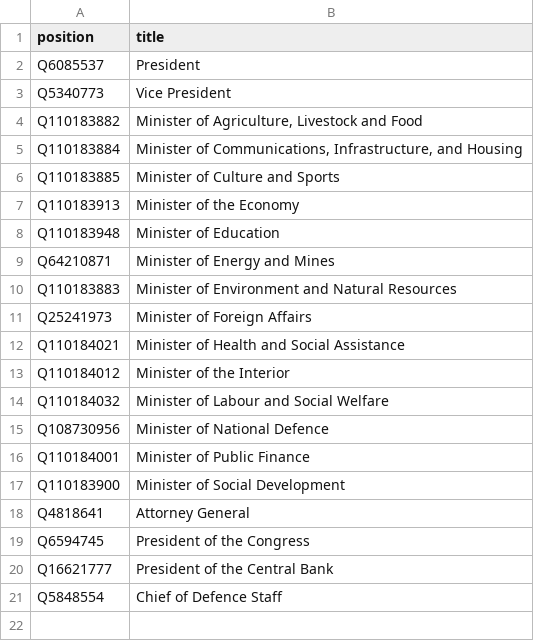
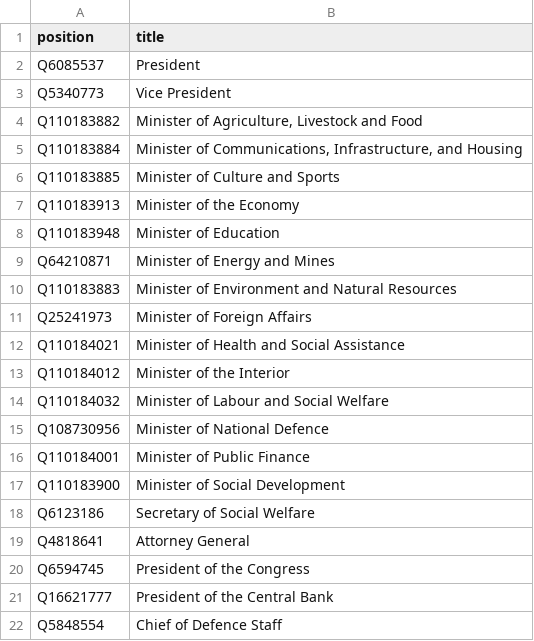
Before and after one commit to every-politician-scrapers/guatemala-ministers, a CSV file: wikidata/wanted-positions.csv, drawn as a sheet; the diff names each change by its address in the sheet, - before the commit and + after, or states it on an @@ line.

Commit message:
add Secretary of Social Welfare

```diff
--- a/wikidata/wanted-positions.csv
+++ b/wikidata/wanted-positions.csv
+row 18: Q6123186 | Secretary of Social Welfare
```
